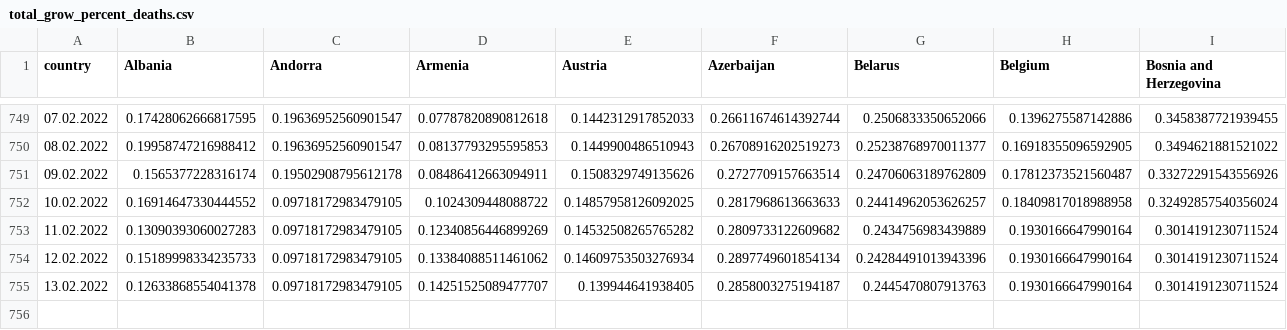
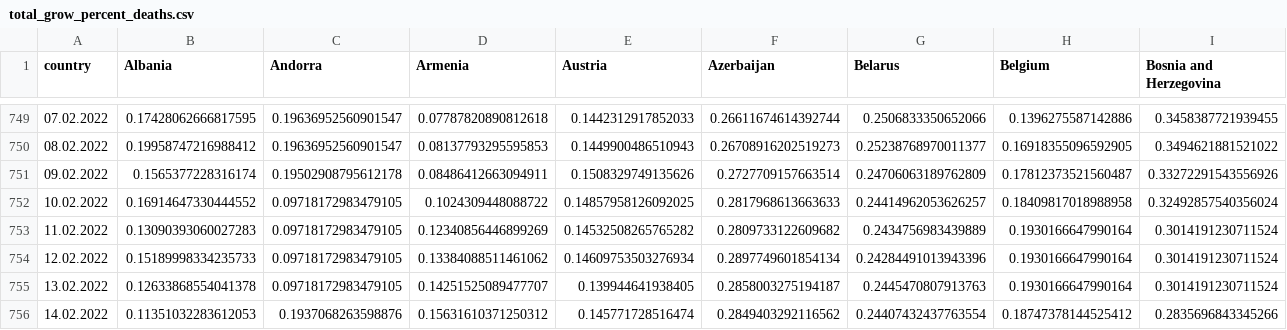
Before and after one commit to ctc/COVID-19-europe, a CSV file: total_grow_percent_deaths.csv, drawn as a sheet; only a part is shown, gaps mark what is left out; rows hold the shown columns only; the diff names each change by its address in the sheet, - before the commit and + after, or states it on an @@ line.

```diff
--- a/total_grow_percent_deaths.csv
+++ b/total_grow_percent_deaths.csv
+row 756: 14.02.2022 | 0.11351032283612053 | 0.1937068263598876 | 0.15631610371250312 | 0.145771728516474 | 0.2849403292116562 | 0.24407432437763554 | 0.18747378144525412 | 0.2835696843345266
```
Also changed, not shown: by_population_deaths.csv, by_population_grow_percent_confirmed.csv, 18 other files.
